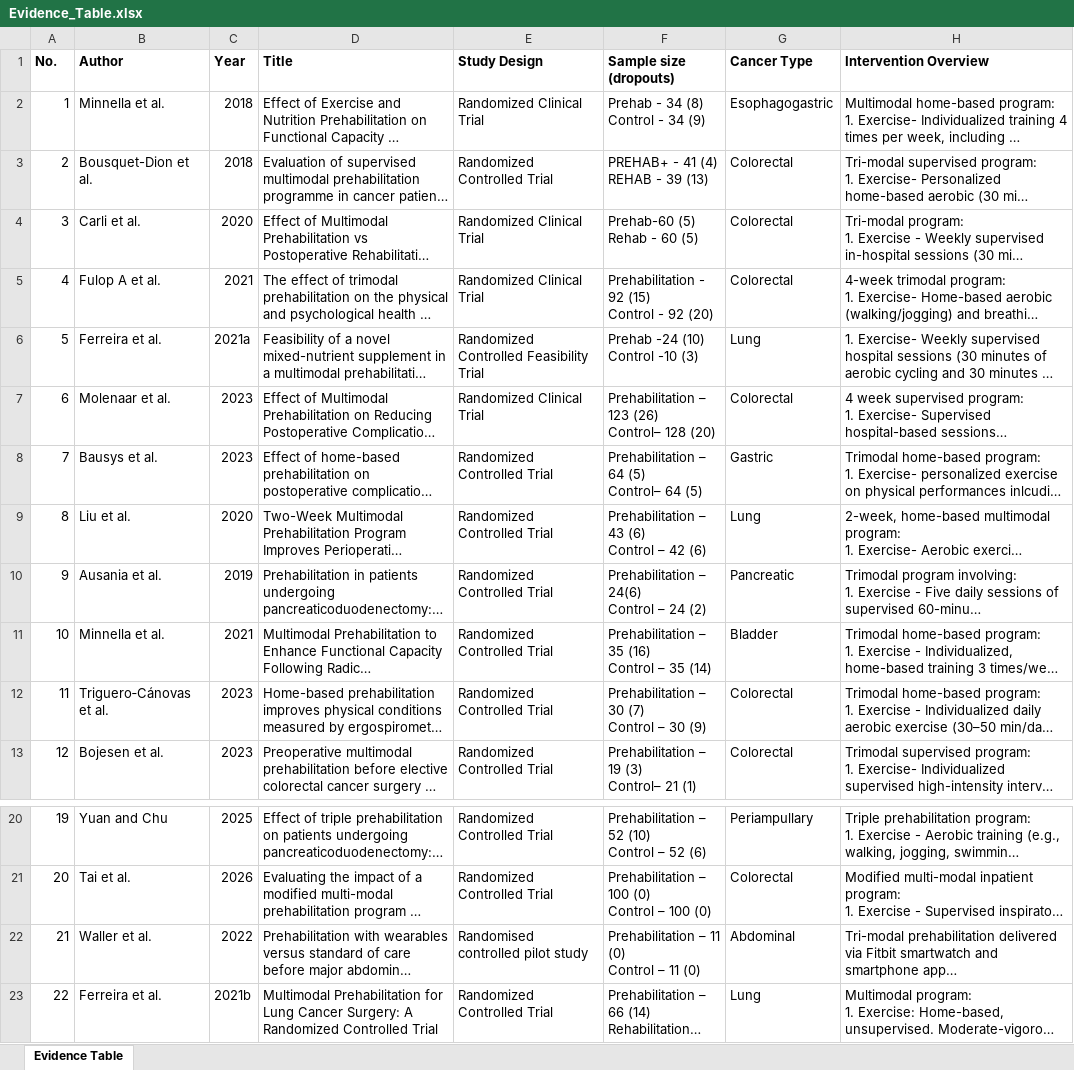
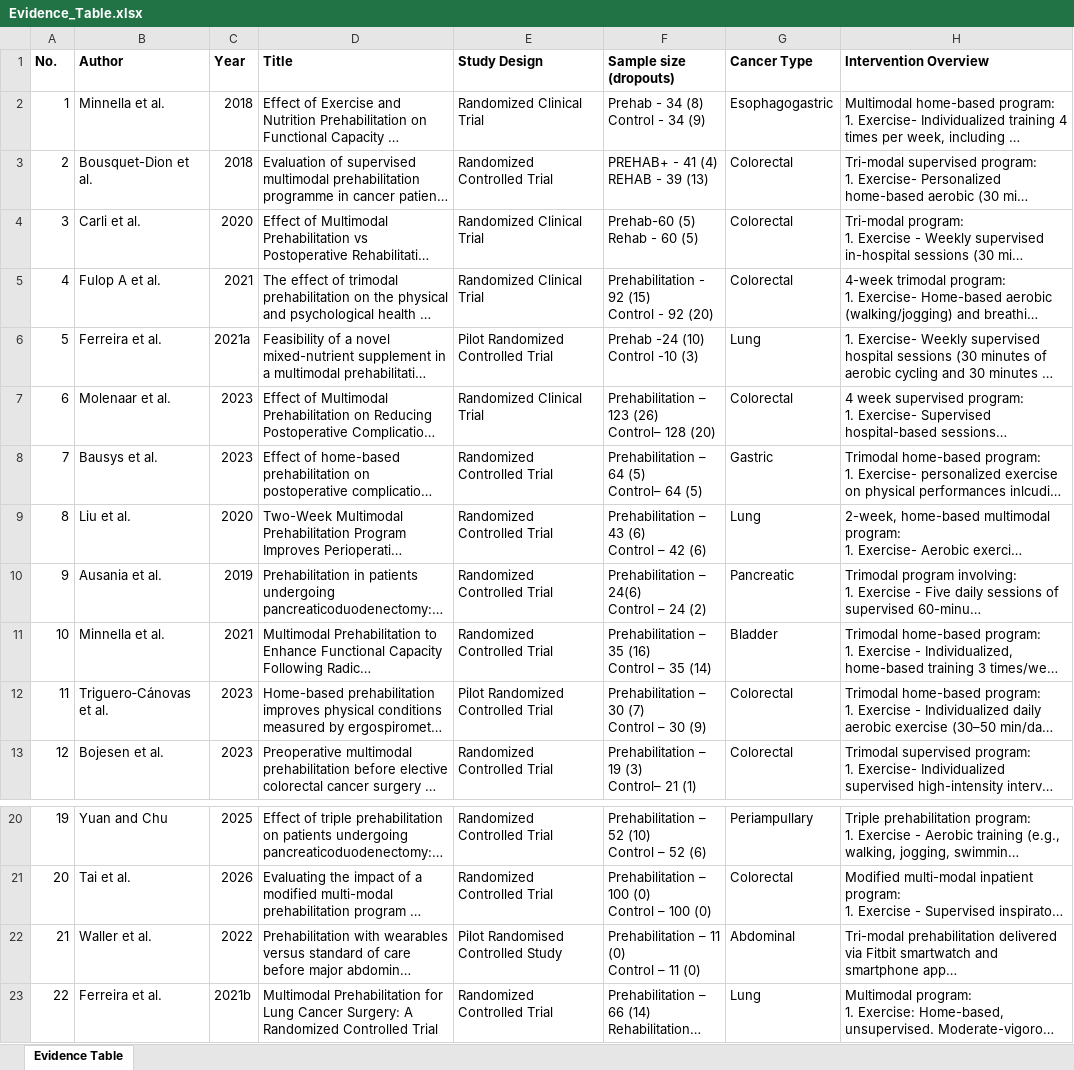
Before and after one commit to saramanaye/cancer_nutrition_evidence_review, an Excel workbook: data/Evidence_Table.xlsx, sheet Evidence Table, drawn as a sheet; only a part is shown, gaps mark what is left out; long unchanged cells end in …; values as stored, in another font and other column widths than the file's, no borders; the diff names each change by its address in the sheet, - before the commit and + after, or states it on an @@ line.

Commit message:
update evidence table and clean_data

```diff
--- a/data/Evidence_Table.xlsx (sheet Evidence Table)
+++ b/data/Evidence_Table.xlsx (sheet Evidence Table)
-E6 (Study Design): Randomized Controlled Feasibility Trial
+E6 (Study Design): Pilot Randomized Controlled Trial
-E12 (Study Design): Randomized Controlled Trial
+E12 (Study Design): Pilot Randomized Controlled Trial
-E22 (Study Design): Randomised controlled pilot study
+E22 (Study Design): Pilot Randomised Controlled Study
```
Also changed, not shown: 1 other file.
